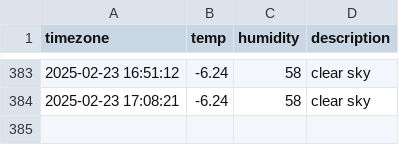
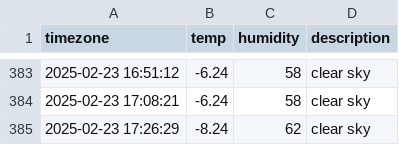
Before and after one commit to ILLQUADZ/seoul_weather, a CSV file: seoul_weather.csv, drawn as a sheet; only a part is shown, gaps mark what is left out; the diff names each change by its address in the sheet, - before the commit and + after, or states it on an @@ line.

```diff
--- a/seoul_weather.csv
+++ b/seoul_weather.csv
+row 385: 2025-02-23 17:26:29 | -8.24 | 62 | clear sky
```
